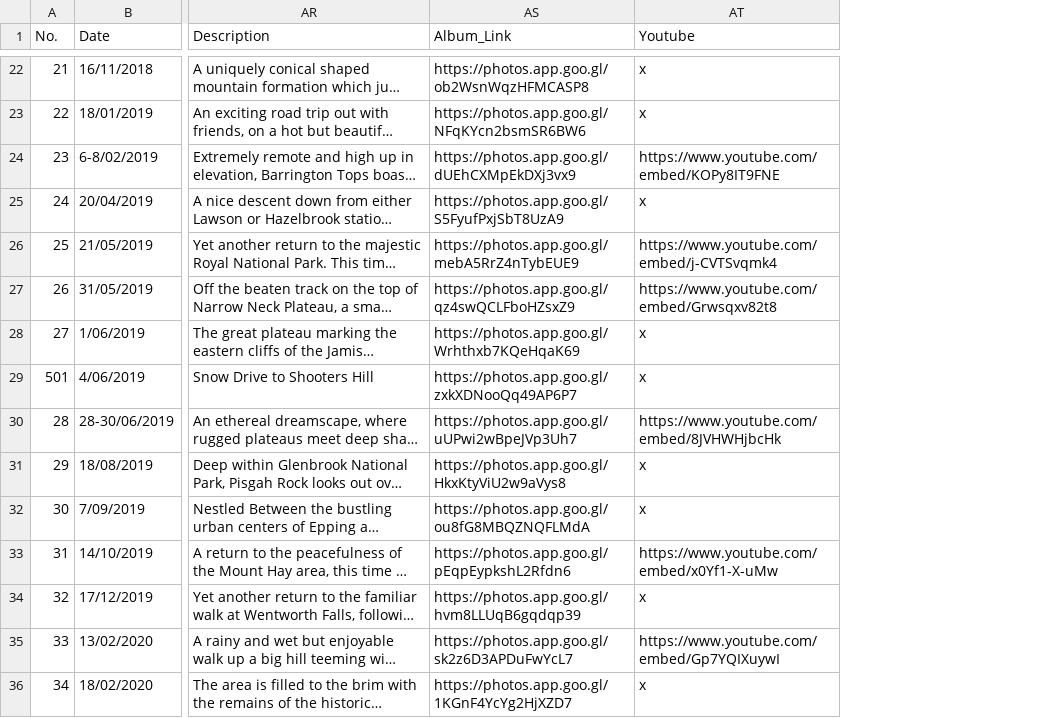
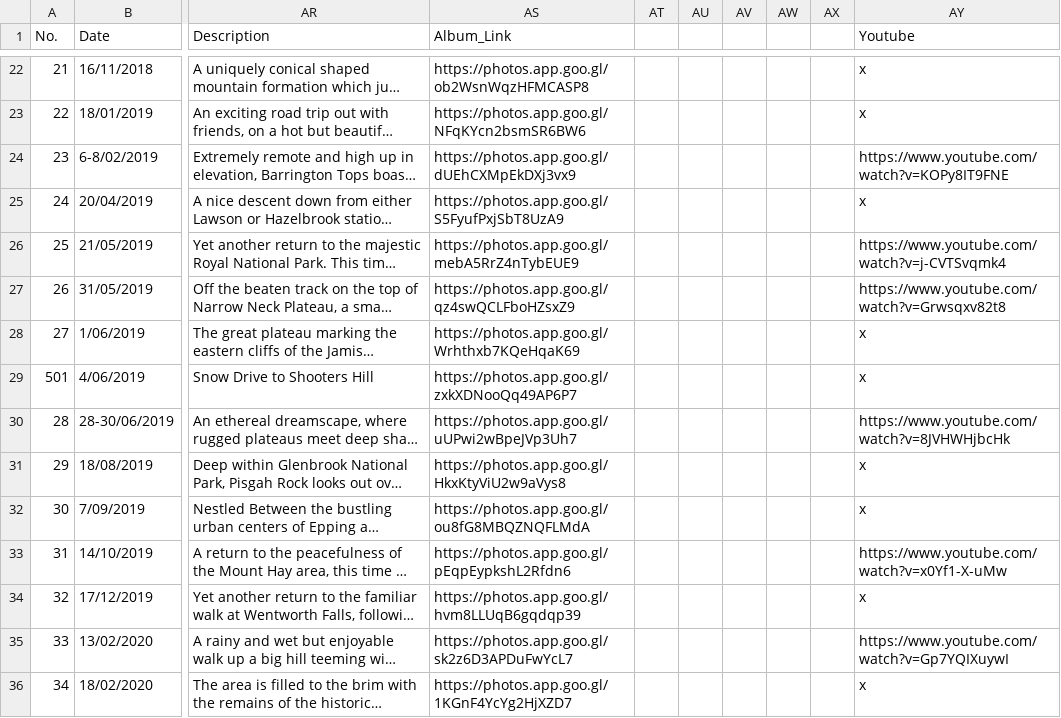
Before and after one commit to kyubincho/kyubincho.github.io, a CSV file: Hike Website/hikedata.csv, drawn as a sheet; only a part is shown, gaps mark what is left out; long unchanged cells end in …; addresses are those after the commit; the diff covers the shown part only; the diff names each change by its address in the sheet, - before the commit and + after, or states it on an @@ line.

```diff
--- a/Hike Website/hikedata.csv
+++ b/Hike Website/hikedata.csv
+column AT, empty
+column AU, empty
+column AV, empty
+column AW, empty
+column AX, empty
-AY24 (Youtube): https://www.youtube.com/embed/KOPy8IT9FNE
+AY24 (Youtube): https://www.youtube.com/watch?v=KOPy8IT9FNE
-AY26 (Youtube): https://www.youtube.com/embed/j-CVTSvqmk4
+AY26 (Youtube): https://www.youtube.com/watch?v=j-CVTSvqmk4
-AY27 (Youtube): https://www.youtube.com/embed/Grwsqxv82t8
+AY27 (Youtube): https://www.youtube.com/watch?v=Grwsqxv82t8
-AY30 (Youtube): https://www.youtube.com/embed/8JVHWHjbcHk
+AY30 (Youtube): https://www.youtube.com/watch?v=8JVHWHjbcHk
-AY33 (Youtube): https://www.youtube.com/embed/x0Yf1-X-uMw
+AY33 (Youtube): https://www.youtube.com/watch?v=x0Yf1-X-uMw
-AY35 (Youtube): https://www.youtube.com/embed/Gp7YQIXuywI
+AY35 (Youtube): https://www.youtube.com/watch?v=Gp7YQIXuywI
```
Also changed, not shown: 1 added row and 5 edited cells elsewhere in this file, 7 other files.
